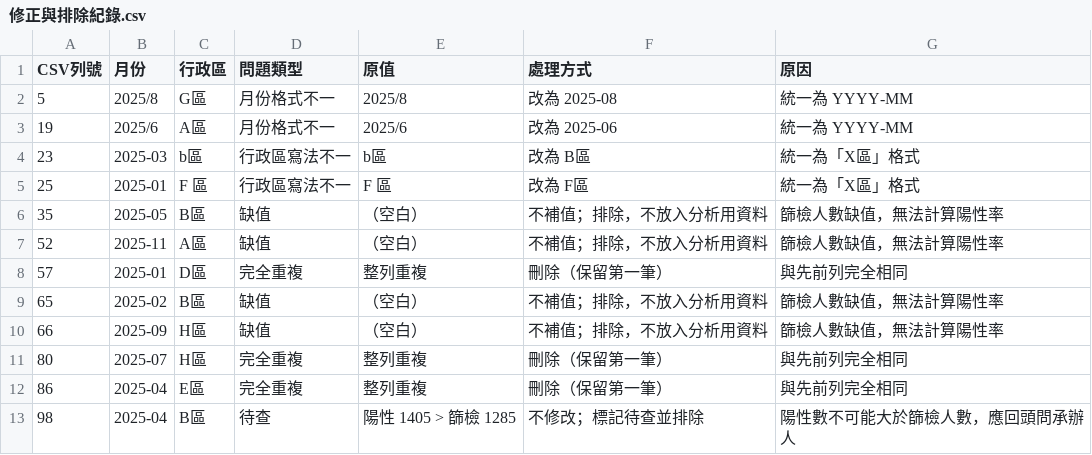
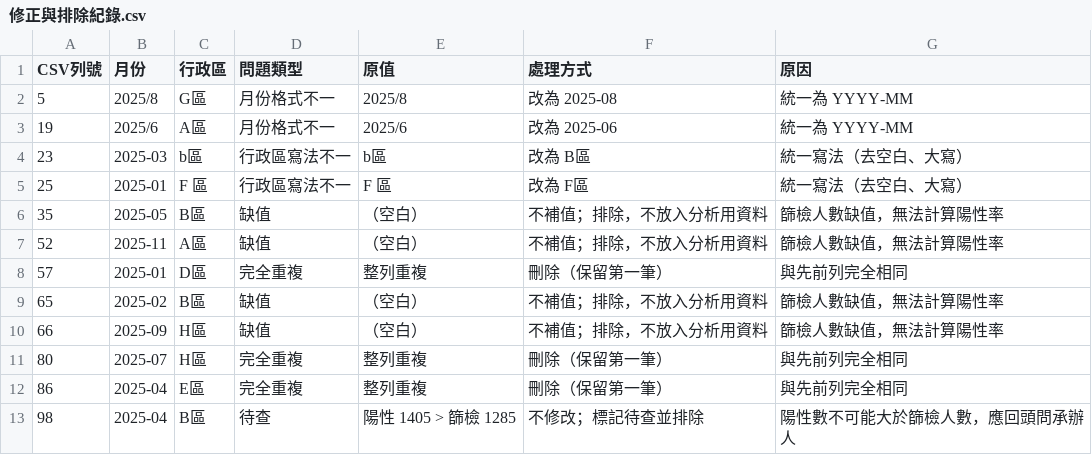
Before and after one commit to greengarden0925/Claude-Data-Analysis-Tutorial, a CSV file: docs/prebuilt/analysis_package/篩檢分析成果包_虛構/02_清理後資料/修正與排除紀錄.csv, drawn as a sheet.

```diff
--- a/docs/prebuilt/analysis_package/篩檢分析成果包_虛構/02_清理後資料/修正與排除紀錄.csv
+++ b/docs/prebuilt/analysis_package/篩檢分析成果包_虛構/02_清理後資料/修正與排除紀錄.csv
@@ -3,4 +3,4 @@
 19,2025/6,A區,月份格式不一,2025/6,改為 2025-06,統一為 YYYY-MM
-23,2025-03,b區,行政區寫法不一,b區,改為 B區,統一為「X區」格式
-25,2025-01,F 區,行政區寫法不一,F 區,改為 F區,統一為「X區」格式
+23,2025-03,b區,行政區寫法不一,b區,改為 B區,統一寫法（去空白、大寫）
+25,2025-01,F 區,行政區寫法不一,F 區,改為 F區,統一寫法（去空白、大寫）
 35,2025-05,B區,缺值,（空白）,不補值；排除，不放入分析用資料,篩檢人數缺值，無法計算陽性率
```
Also changed, not shown: docs/prebuilt/analysis_package/篩檢分析成果包_虛構/04_結果表格/表1_各區描述統計.csv, docs/prebuilt/analysis_package/篩檢分析成果包_虛構/04_結果表格/表5_兩兩比較_Holm校正.csv, 43 other files.
